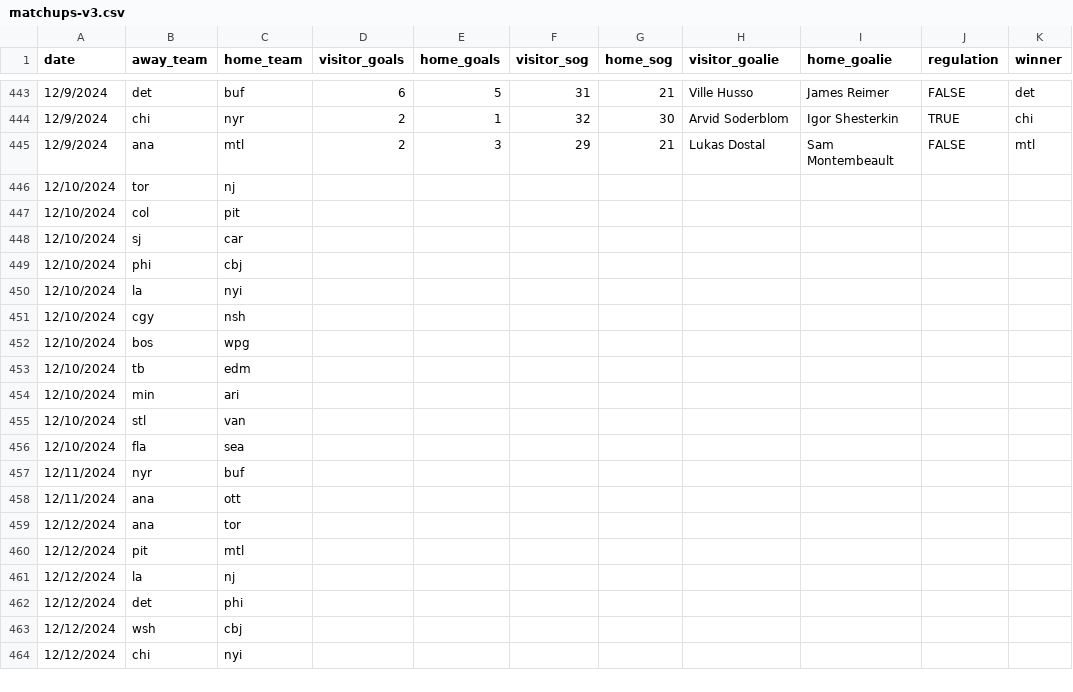
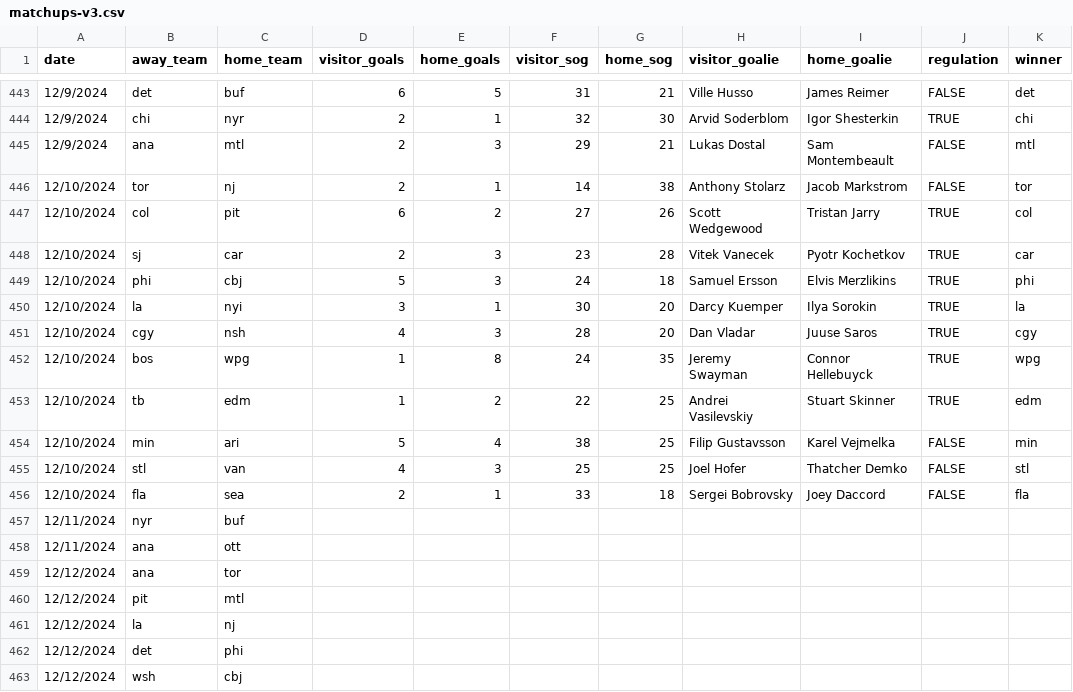
Before and after one commit to stevenpfaff/HockeySimulator, a CSV file: matchups-v3.csv, drawn as a sheet; only a part is shown, gaps mark what is left out; the shorter side is filled out with more unchanged rows; removed rows and columns are numbered as before the commit, all else as after; the diff names each change by its address in the sheet, - before the commit and + after, or states it on an @@ line.

Commit message:
added preseason rosters and goalie files to revert back to. boosted offense for stronger teams and weakened for bad teams

```diff
--- a/matchups-v3.csv
+++ b/matchups-v3.csv
-row 446: 12/10/2024 | tor | nj
-row 447: 12/10/2024 | col | pit
-row 448: 12/10/2024 | sj | car
-row 449: 12/10/2024 | phi | cbj
-row 450: 12/10/2024 | la | nyi
-row 451: 12/10/2024 | cgy | nsh
-row 452: 12/10/2024 | bos | wpg
-row 453: 12/10/2024 | tb | edm
-row 454: 12/10/2024 | min | ari
-row 455: 12/10/2024 | stl | van
-row 456: 12/10/2024 | fla | sea
+row 446: 12/10/2024 | tor | nj | 2 | 1 | 14 | 38 | Anthony Stolarz | Jacob Markstrom | FALSE | tor
+row 447: 12/10/2024 | col | pit | 6 | 2 | 27 | 26 | Scott Wedgewood | Tristan Jarry | TRUE | col
+row 448: 12/10/2024 | sj | car | 2 | 3 | 23 | 28 | Vitek Vanecek | Pyotr Kochetkov | TRUE | car
+row 449: 12/10/2024 | phi | cbj | 5 | 3 | 24 | 18 | Samuel Ersson | Elvis Merzlikins | TRUE | phi
+row 450: 12/10/2024 | la | nyi | 3 | 1 | 30 | 20 | Darcy Kuemper | Ilya Sorokin | TRUE | la
+row 451: 12/10/2024 | cgy | nsh | 4 | 3 | 28 | 20 | Dan Vladar | Juuse Saros | TRUE | cgy
+row 452: 12/10/2024 | bos | wpg | 1 | 8 | 24 | 35 | Jeremy Swayman | Connor Hellebuyck | TRUE | wpg
+row 453: 12/10/2024 | tb | edm | 1 | 2 | 22 | 25 | Andrei Vasilevskiy | Stuart Skinner | TRUE | edm
+row 454: 12/10/2024 | min | ari | 5 | 4 | 38 | 25 | Filip Gustavsson | Karel Vejmelka | FALSE | min
+row 455: 12/10/2024 | stl | van | 4 | 3 | 25 | 25 | Joel Hofer | Thatcher Demko | FALSE | stl
+row 456: 12/10/2024 | fla | sea | 2 | 1 | 33 | 18 | Sergei Bobrovsky | Joey Daccord | FALSE | fla
```
Also changed, not shown: output/playoff_data.csv, output/playoffs.csv, 7 other files.
